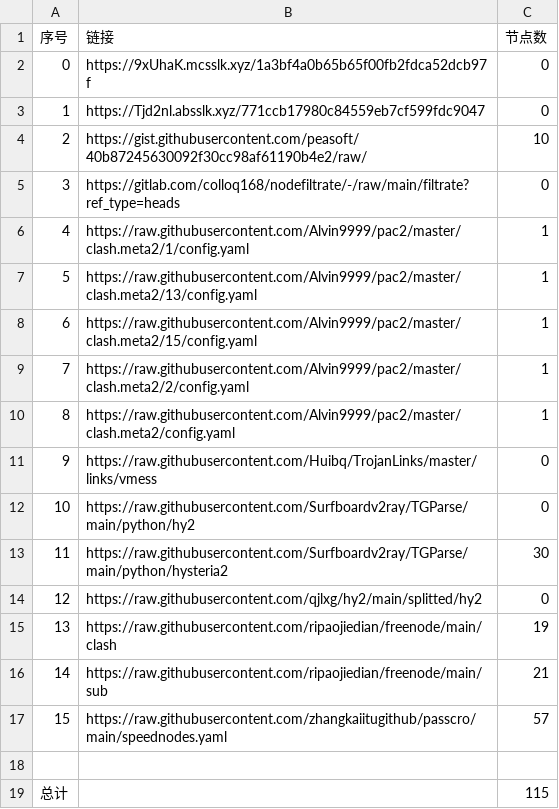
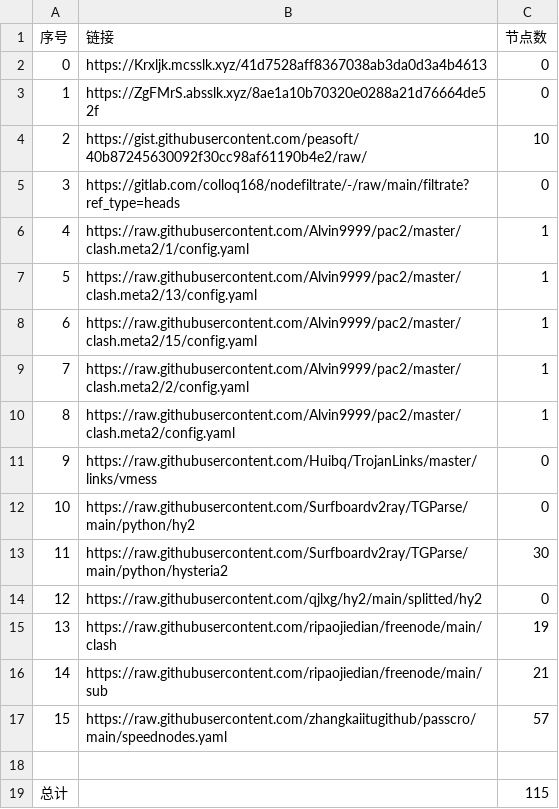
Before and after one commit to suanxidanian/NoMoreWalls, a CSV file: list_result.csv, drawn as a sheet.

```diff
--- a/list_result.csv
+++ b/list_result.csv
@@ -1,4 +1,4 @@
 序号,链接,节点数
-0,https://9xUhaK.mcsslk.xyz/1a3bf4a0b65b65f00fb2fdca52dcb97f,0
-1,https://Tjd2nl.absslk.xyz/771ccb17980c84559eb7cf599fdc9047,0
+0,https://Krxljk.mcsslk.xyz/41d7528aff8367038ab3da0d3a4b4613,0
+1,https://ZgFMrS.absslk.xyz/8ae1a10b70320e0288a21d76664de52f,0
 2,https://gist.githubusercontent.com/peasoft/40b87245630092f30cc98af61190b4e2/raw/,10
```
Also changed, not shown: 5 other files.
